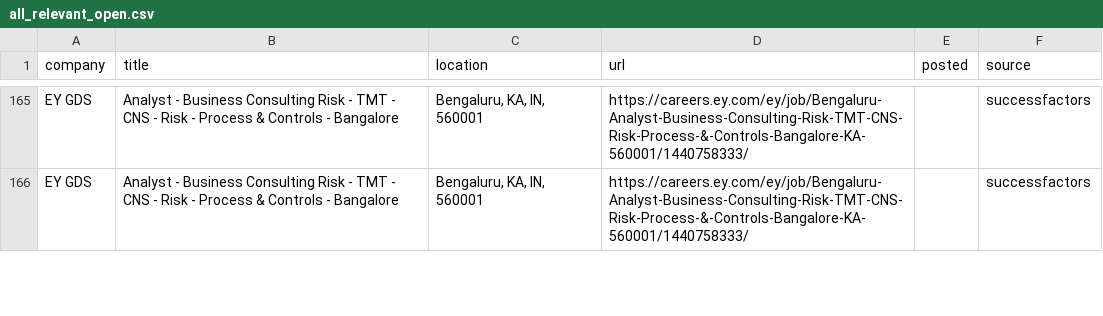
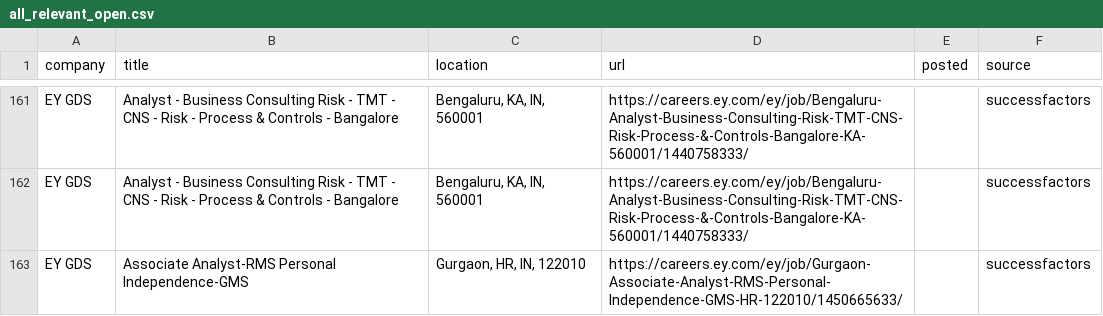
Before and after one commit to Develpr007/jobwatch, a CSV file: output/all_relevant_open.csv, drawn as a sheet; only a part is shown, gaps mark what is left out; the diff covers the shown part only; the diff names each change by its address in the sheet, - before the commit and + after, or states it on an @@ line.

```diff
--- a/output/all_relevant_open.csv
+++ b/output/all_relevant_open.csv
+row 163: EY GDS | Associate Analyst-RMS Personal Independence-GMS | Gurgaon, HR, IN, 122010 | https://careers.ey.com/ey/job/Gurgaon-Associate-Analyst-RMS-Personal-Independence-GMS-HR-122010/1450665633/ |  | successfactors
```
Also changed, not shown: 13 added rows, 17 removed rows and 6 edited cells elsewhere in this file, output/new_jobs.csv, 3 other files.
